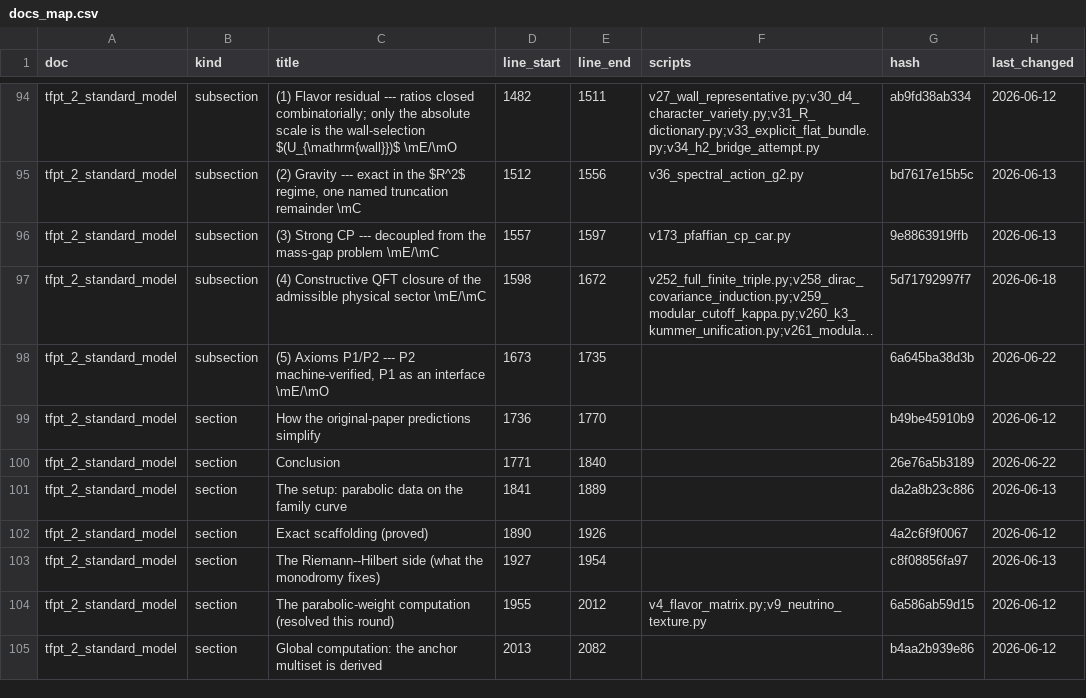
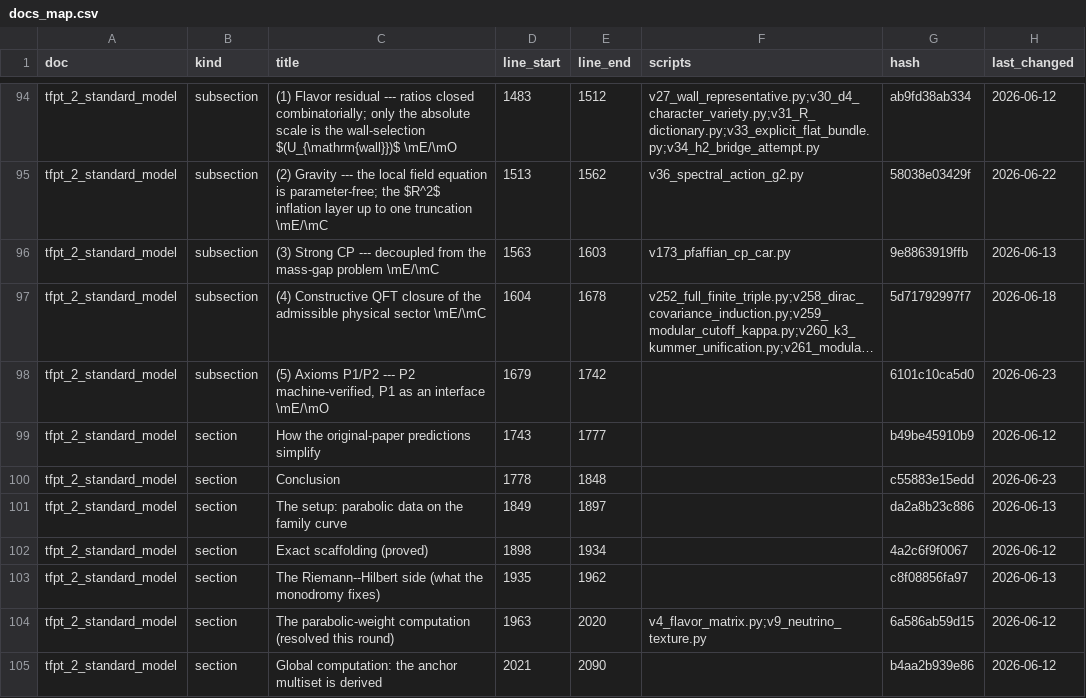
Before and after one commit to sthamann/tfpt5-shadow, a CSV file: verification/docs_map.csv, drawn as a sheet; only a part is shown, gaps mark what is left out; long unchanged cells end in …; the diff covers the shown part only; the diff names each change by its address in the sheet, - before the commit and + after, or states it on an @@ line.

```diff
--- a/verification/docs_map.csv
+++ b/verification/docs_map.csv
-D94 (line_start): 1482
+D94 (line_start): 1483
-E94 (line_end): 1511
+E94 (line_end): 1512
-C95 (title): …Gravity --- exact in the $R^2$ regime, one named truncation remainder \mC
+C95 (title): …Gravity --- the local field equation is parameter-free; the $R^2$ inflation layer up to one truncation \mE/\mC
-D95 (line_start): 1512
+D95 (line_start): 1513
-E95 (line_end): 1556
+E95 (line_end): 1562
-G95 (hash): bd7617e15b5c
+G95 (hash): 58038e03429f
-H95 (last_changed): 2026-06-13
+H95 (last_changed): 2026-06-22
-D96 (line_start): 1557
+D96 (line_start): 1563
-E96 (line_end): 1597
+E96 (line_end): 1603
-D97 (line_start): 1598
+D97 (line_start): 1604
-E97 (line_end): 1672
+E97 (line_end): 1678
-D98 (line_start): 1673
+D98 (line_start): 1679
-E98 (line_end): 1735
+E98 (line_end): 1742
-G98 (hash): 6a645ba38d3b
+G98 (hash): 6101c10ca5d0
-H98 (last_changed): 2026-06-22
+H98 (last_changed): 2026-06-23
-D99 (line_start): 1736
+D99 (line_start): 1743
-E99 (line_end): 1770
+E99 (line_end): 1777
-D100 (line_start): 1771
+D100 (line_start): 1778
-E100 (line_end): 1840
+E100 (line_end): 1848
-G100 (hash): 26e76a5b3189
+G100 (hash): c55883e15edd
-H100 (last_changed): 2026-06-22
+H100 (last_changed): 2026-06-23
-D101 (line_start): 1841
+D101 (line_start): 1849
-E101 (line_end): 1889
+E101 (line_end): 1897
-D102 (line_start): 1890
+D102 (line_start): 1898
-E102 (line_end): 1926
+E102 (line_end): 1934
-D103 (line_start): 1927
+D103 (line_start): 1935
-E103 (line_end): 1954
+E103 (line_end): 1962
-D104 (line_start): 1955
+D104 (line_start): 1963
-E104 (line_end): 2012
+E104 (line_end): 2020
-D105 (line_start): 2013
+D105 (line_start): 2021
-E105 (line_end): 2082
+E105 (line_end): 2090
```
Also changed, not shown: 117 edited cells elsewhere in this file, verification/script_registry.csv, verification/website_map.csv, 23 other files.
